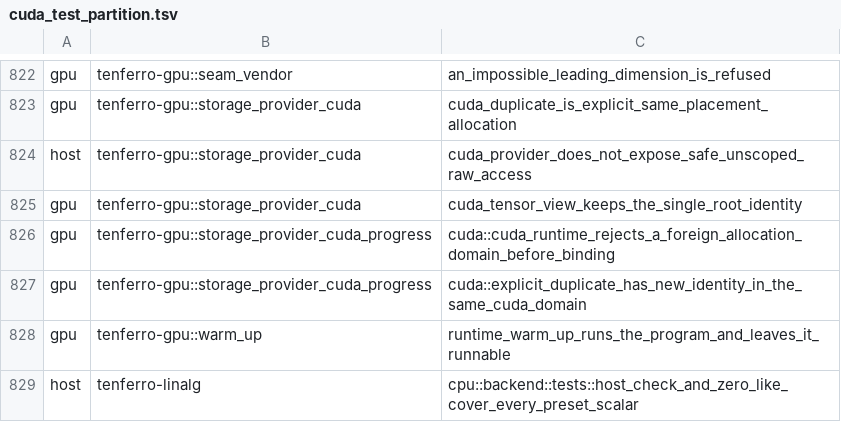
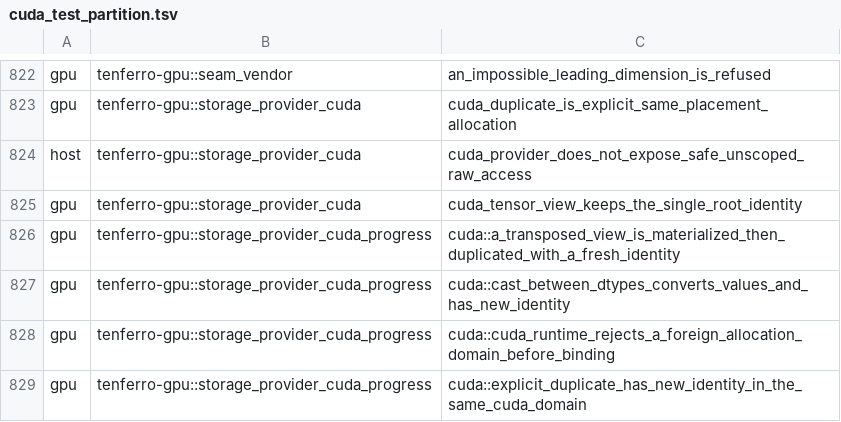
Before and after one commit to tensor4all/tenferro-rs, a TSV file: scripts/ci/cuda_test_partition.tsv, drawn as a sheet; only a part is shown, gaps mark what is left out; the shorter side is filled out with more unchanged rows; the diff names each change by its address in the sheet, - before the commit and + after, or states it on an @@ line.

Commit message:
fix(gpu): a same-dtype cast is the explicit duplicate the caller asked for (#2303)
`CudaEngine::cast` routed every request through `Entry::Convert`, whose upstream
planner (`t4a_cuda_kernels::plan_convert`) refuses equal dtypes with
`Error::ShapeMismatch`. A same-dtype cast therefore failed with "operand extents
do not match the operation" even though the CPU backend duplicates an
equal-dtype input, and the provider test expects a fresh allocation identity.

Take the copy route when the dtypes match: `copy_to_fresh` allocates in this
runtime's domain, enqueues `CopyExact` and synchronizes before returning, so the
result is an exact duplicate with its own identity. The conversion path is
unchanged for dtype changes, and the branch is preceded by the health check the
other submission paths already perform.

Extend the provider evidence: the same-dtype test now also compares the copied
values and label, a different-dtype case checks the converted values and the
fresh identity, and a metadata-only transposed view is read into a compact tensor
and then duplicated (the only route by which a strided layout reaches `cast`,
which takes an owned dense `Tensor`). The new ignored tests are registered in
`scripts/ci/cuda_test_partition.tsv`.

Bundles the `set_buffer_pool_limit_bytes` doc sentence that #2294 left out: a
destination above the retention limit cannot be recycled, so repeated calls
allocate again and may pay first-touch costs.

Closes #2300.

```diff
--- a/scripts/ci/cuda_test_partition.tsv
+++ b/scripts/ci/cuda_test_partition.tsv
+row 826: gpu | tenferro-gpu::storage_provider_cuda_progress | cuda::a_transposed_view_is_materialized_then_duplicated_with_a_fresh_identity
+row 827: gpu | tenferro-gpu::storage_provider_cuda_progress | cuda::cast_between_dtypes_converts_values_and_has_new_identity
```
Also changed, not shown: 3 other files.
